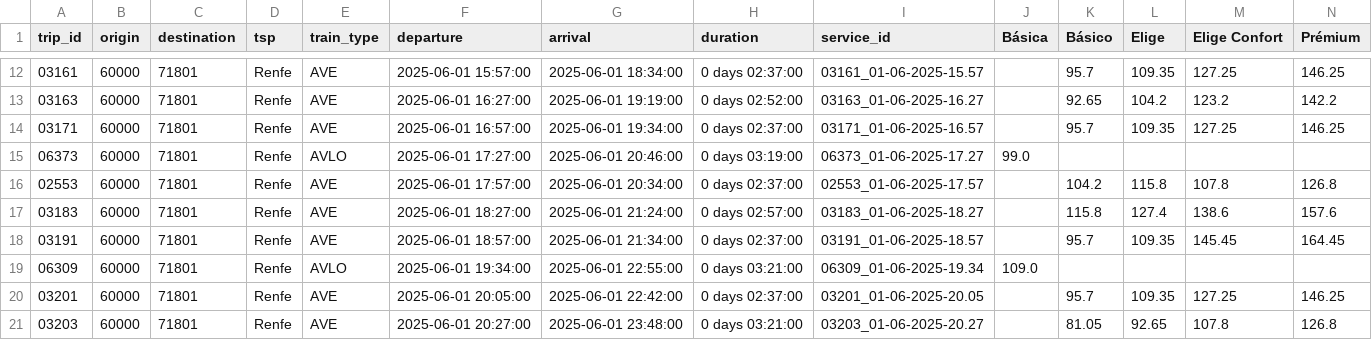
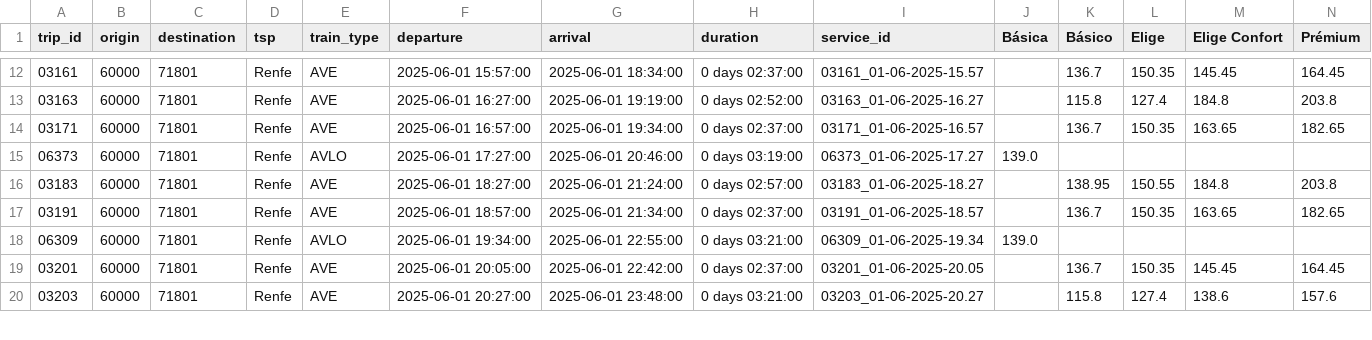
Before and after one commit to JoseAngelMartinB/robin, a CSV file: data/scraping/renfe/prices/prices_60000_71801_2025-06-01_2025-06-02.csv, drawn as a sheet; only a part is shown, gaps mark what is left out; the diff covers the shown part only.

```diff
--- a/data/scraping/renfe/prices/prices_60000_71801_2025-06-01_2025-06-02.csv
+++ b/data/scraping/renfe/prices/prices_60000_71801_2025-06-01_2025-06-02.csv
@@ -12,10 +12,9 @@ trip_id,origin,destination,tsp,train_type,departure,arrival,duration,service_id,
-03161,60000,71801,Renfe,AVE,2025-06-01 15:57:00,2025-06-01 18:34:00,0 days 02:37:00,03161_01-06-2025-15.57,,95.7,109.35,127.25,146.25
-03163,60000,71801,Renfe,AVE,2025-06-01 16:27:00,2025-06-01 19:19:00,0 days 02:52:00,03163_01-06-2025-16.27,,92.65,104.2,123.2,142.2
-03171,60000,71801,Renfe,AVE,2025-06-01 16:57:00,2025-06-01 19:34:00,0 days 02:37:00,03171_01-06-2025-16.57,,95.7,109.35,127.25,146.25
-06373,60000,71801,Renfe,AVLO,2025-06-01 17:27:00,2025-06-01 20:46:00,0 days 03:19:00,06373_01-06-2025-17.27,99.0,,,,
-02553,60000,71801,Renfe,AVE,2025-06-01 17:57:00,2025-06-01 20:34:00,0 days 02:37:00,02553_01-06-2025-17.57,,104.2,115.8,107.8,126.8
-03183,60000,71801,Renfe,AVE,2025-06-01 18:27:00,2025-06-01 21:24:00,0 days 02:57:00,03183_01-06-2025-18.27,,115.8,127.4,138.6,157.6
-03191,60000,71801,Renfe,AVE,2025-06-01 18:57:00,2025-06-01 21:34:00,0 days 02:37:00,03191_01-06-2025-18.57,,95.7,109.35,145.45,164.45
-06309,60000,71801,Renfe,AVLO,2025-06-01 19:34:00,2025-06-01 22:55:00,0 days 03:21:00,06309_01-06-2025-19.34,109.0,,,,
-03201,60000,71801,Renfe,AVE,2025-06-01 20:05:00,2025-06-01 22:42:00,0 days 02:37:00,03201_01-06-2025-20.05,,95.7,109.35,127.25,146.25
-03203,60000,71801,Renfe,AVE,2025-06-01 20:27:00,2025-06-01 23:48:00,0 days 03:21:00,03203_01-06-2025-20.27,,81.05,92.65,107.8,126.8
+03161,60000,71801,Renfe,AVE,2025-06-01 15:57:00,2025-06-01 18:34:00,0 days 02:37:00,03161_01-06-2025-15.57,,136.7,150.35,145.45,164.45
+03163,60000,71801,Renfe,AVE,2025-06-01 16:27:00,2025-06-01 19:19:00,0 days 02:52:00,03163_01-06-2025-16.27,,115.8,127.4,184.8,203.8
+03171,60000,71801,Renfe,AVE,2025-06-01 16:57:00,2025-06-01 19:34:00,0 days 02:37:00,03171_01-06-2025-16.57,,136.7,150.35,163.65,182.65
+06373,60000,71801,Renfe,AVLO,2025-06-01 17:27:00,2025-06-01 20:46:00,0 days 03:19:00,06373_01-06-2025-17.27,139.0,,,,
+03183,60000,71801,Renfe,AVE,2025-06-01 18:27:00,2025-06-01 21:24:00,0 days 02:57:00,03183_01-06-2025-18.27,,138.95,150.55,184.8,203.8
+03191,60000,71801,Renfe,AVE,2025-06-01 18:57:00,2025-06-01 21:34:00,0 days 02:37:00,03191_01-06-2025-18.57,,136.7,150.35,163.65,182.65
+06309,60000,71801,Renfe,AVLO,2025-06-01 19:34:00,2025-06-01 22:55:00,0 days 03:21:00,06309_01-06-2025-19.34,139.0,,,,
+03201,60000,71801,Renfe,AVE,2025-06-01 20:05:00,2025-06-01 22:42:00,0 days 02:37:00,03201_01-06-2025-20.05,,136.7,150.35,145.45,164.45
+03203,60000,71801,Renfe,AVE,2025-06-01 20:27:00,2025-06-01 23:48:00,0 days 03:21:00,03203_01-06-2025-20.27,,115.8,127.4,138.6,157.6
```
Also changed, not shown: 34 edited cells elsewhere in this file, 3 other files.
